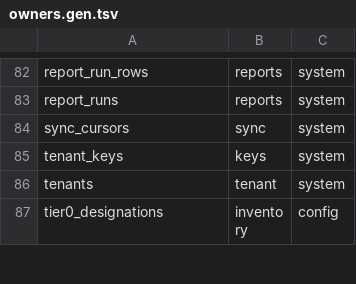
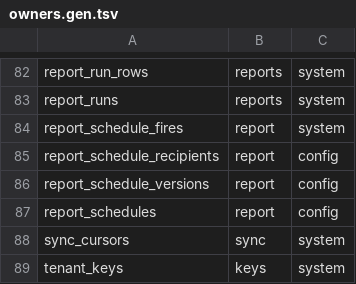
Before and after one commit to herambskanda/activeDIQ, a TSV file: internal/platform/store/owners/owners.gen.tsv, drawn as a sheet; only a part is shown, gaps mark what is left out; the shorter side is filled out with more unchanged rows; the diff names each change by its address in the sheet, - before the commit and + after, or states it on an @@ line.

```diff
--- a/internal/platform/store/owners/owners.gen.tsv
+++ b/internal/platform/store/owners/owners.gen.tsv
+row 84: report_schedule_fires | report | system
+row 85: report_schedule_recipients | report | config
+row 86: report_schedule_versions | report | config
+row 87: report_schedules | report | config
```
Also changed, not shown: 7 other files.
